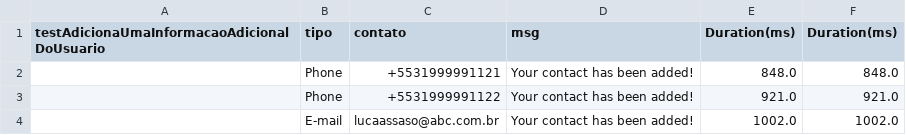
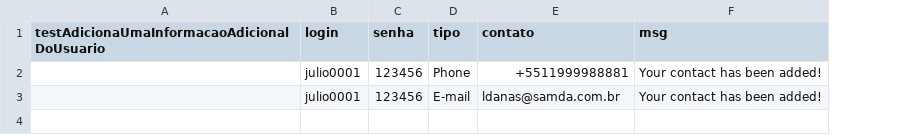
Before and after one commit to lucasgabrielsantos/ProjetoUdemySelenium, a CSV file: target/test-classes/InformacoesUsuarioTests.csv, drawn as a sheet; removed rows and columns are numbered as before the commit, all else as after; the diff names each change by its address in the sheet, - before the commit and + after, or states it on an @@ line.

```diff
--- a/target/test-classes/InformacoesUsuarioTests.csv
+++ b/target/test-classes/InformacoesUsuarioTests.csv
+column B (login), rows 2-3: julio0001 | julio0001
+column C (senha), rows 2-3: 123456 | 123456
-column E (Duration(ms)), row 2: 848.0; row 4: 1002.0
-column F (Duration(ms)), row 2: 848.0; row 4: 1002.0
-E2 (contato): +5531999991121
+E2 (contato): +5511999988881
-row 3:  | Phone | +5531999991122 | Your contact has been added! | 921.0 | 921.0
-E3 (contato): lucaassaso@abc.com.br
+E3 (contato): ldanas@samda.com.br
```
Also changed, not shown: 20 other files.
